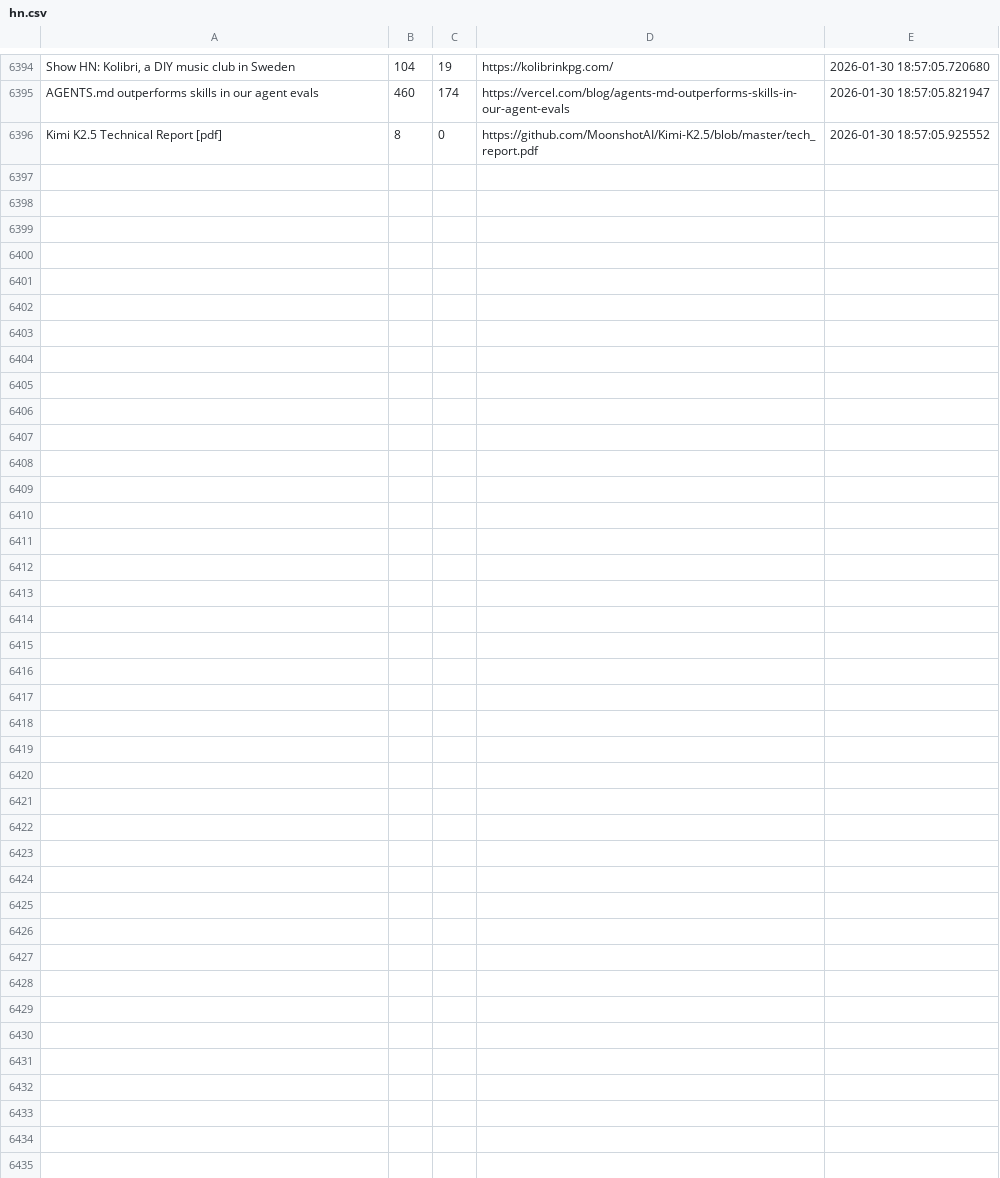
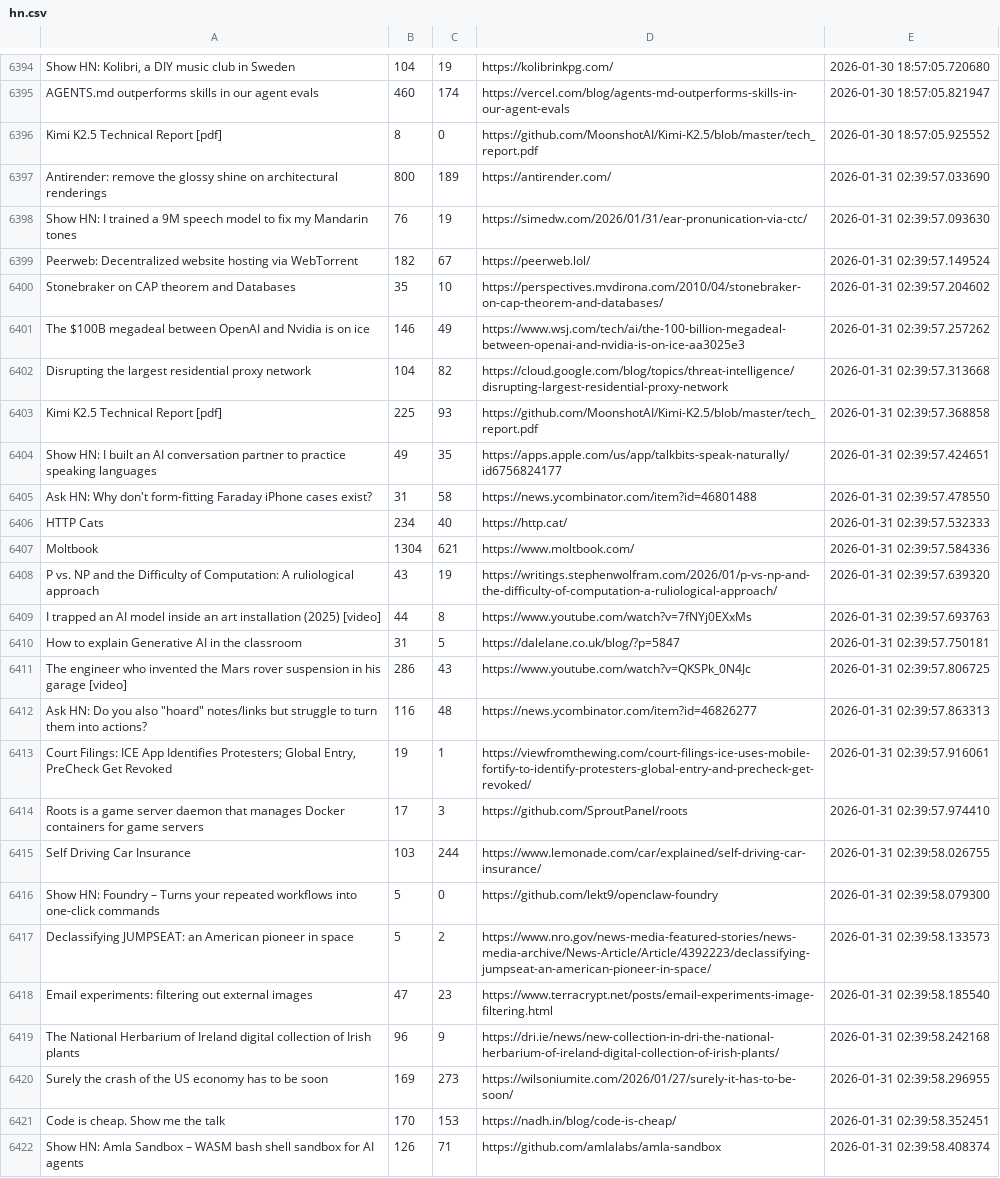
Before and after one commit to codemmaann/web-scrapping-project, a CSV file: raw_data/hn.csv, drawn as a sheet; only a part is shown, gaps mark what is left out.

```diff
--- a/raw_data/hn.csv
+++ b/raw_data/hn.csv
@@ -6396 +6396,27 @@ AGENTS.md outperforms skills in our agent evals,460,174,https://vercel.com/blog/
 Kimi K2.5 Technical Report [pdf],8,0,https://github.com/MoonshotAI/Kimi-K2.5/blob/master/tech_report.pdf,2026-01-30 18:57:05.925552
+Antirender: remove the glossy shine on architectural renderings,800,189,https://antirender.com/,2026-01-31 02:39:57.033690
+Show HN: I trained a 9M speech model to fix my Mandarin tones,76,19,https://simedw.com/2026/01/31/ear-pronunication-via-ctc/,2026-01-31 02:39:57.093630
+Peerweb: Decentralized website hosting via WebTorrent,182,67,https://peerweb.lol/,2026-01-31 02:39:57.149524
+Stonebraker on CAP theorem and Databases,35,10,https://perspectives.mvdirona.com/2010/04/stonebraker-on-cap-theorem-and-databases/,2026-01-31 02:39:57.204602
+The $100B megadeal between OpenAI and Nvidia is on ice,146,49,https://www.wsj.com/tech/ai/the-100-billion-megadeal-between-openai-and-nvidia-is-on-ice-aa3025e3,2026-01-31 02:39:57.257262
+Disrupting the largest residential proxy network,104,82,https://cloud.google.com/blog/topics/threat-intelligence/disrupting-largest-residential-proxy-network,2026-01-31 02:39:57.313668
+Kimi K2.5 Technical Report [pdf],225,93,https://github.com/MoonshotAI/Kimi-K2.5/blob/master/tech_report.pdf,2026-01-31 02:39:57.368858
+Show HN: I built an AI conversation partner to practice speaking languages,49,35,https://apps.apple.com/us/app/talkbits-speak-naturally/id6756824177,2026-01-31 02:39:57.424651
+Ask HN: Why don't form-fitting Faraday iPhone cases exist?,31,58,https://news.ycombinator.com/item?id=46801488,2026-01-31 02:39:57.478550
+HTTP Cats,234,40,https://http.cat/,2026-01-31 02:39:57.532333
+Moltbook,1304,621,https://www.moltbook.com/,2026-01-31 02:39:57.584336
+P vs. NP and the Difficulty of Computation: A ruliological approach,43,19,https://writings.stephenwolfram.com/2026/01/p-vs-np-and-the-difficulty-of-computation-a-ruliological-approach/,2026-01-31 02:39:57.639320
+I trapped an AI model inside an art installation (2025) [video],44,8,https://www.youtube.com/watch?v=7fNYj0EXxMs,2026-01-31 02:39:57.693763
+How to explain Generative AI in the classroom,31,5,https://dalelane.co.uk/blog/?p=5847,2026-01-31 02:39:57.750181
+The engineer who invented the Mars rover suspension in his garage [video],286,43,https://www.youtube.com/watch?v=QKSPk_0N4Jc,2026-01-31 02:39:57.806725
+"Ask HN: Do you also ""hoard"" notes/links but struggle to turn them into actions?",116,48,https://news.ycombinator.com/item?id=46826277,2026-01-31 02:39:57.863313
+"Court Filings: ICE App Identifies Protesters; Global Entry, PreCheck Get Revoked",19,1,https://viewfromthewing.com/court-filings-ice-uses-mobile-fortify-to-identify-protesters-global-entry-and-precheck-get-revoked/,2026-01-31 02:39:57.916061
+Roots is a game server daemon that manages Docker containers for game servers,17,3,https://github.com/SproutPanel/roots,2026-01-31 02:39:57.974410
+Self Driving Car Insurance,103,244,https://www.lemonade.com/car/explained/self-driving-car-insurance/,2026-01-31 02:39:58.026755
+Show HN: Foundry – Turns your repeated workflows into one-click commands,5,0,https://github.com/lekt9/openclaw-foundry,2026-01-31 02:39:58.079300
+Declassifying JUMPSEAT: an American pioneer in space,5,2,https://www.nro.gov/news-media-featured-stories/news-media-archive/News-Article/Article/4392223/declassifying-jumpseat-an-american-pioneer-in-space/,2026-01-31 02:39:58.133573
+Email experiments: filtering out external images,47,23,https://www.terracrypt.net/posts/email-experiments-image-filtering.html,2026-01-31 02:39:58.185540
+The National Herbarium of Ireland digital collection of Irish plants,96,9,https://dri.ie/news/new-collection-in-dri-the-national-herbarium-of-ireland-digital-collection-of-irish-plants/,2026-01-31 02:39:58.242168
+Surely the crash of the US economy has to be soon,169,273,https://wilsoniumite.com/2026/01/27/surely-it-has-to-be-soon/,2026-01-31 02:39:58.296955
+Code is cheap. Show me the talk,170,153,https://nadh.in/blog/code-is-cheap/,2026-01-31 02:39:58.352451
+Show HN: Amla Sandbox – WASM bash shell sandbox for AI agents,126,71,https://github.com/amlalabs/amla-sandbox,2026-01-31 02:39:58.408374
```
Also changed, not shown: clean_data/hn_cleaned.csv, clean_data/lobsters_clean.csv, 9 other files.
